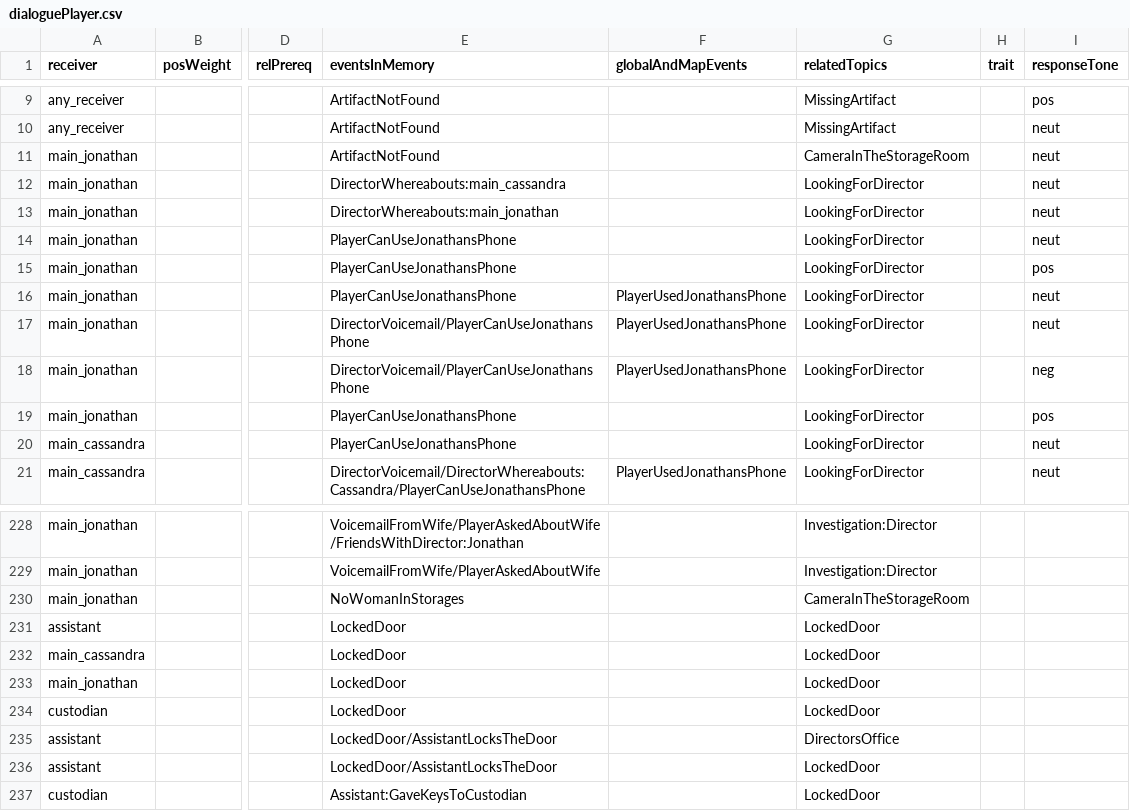
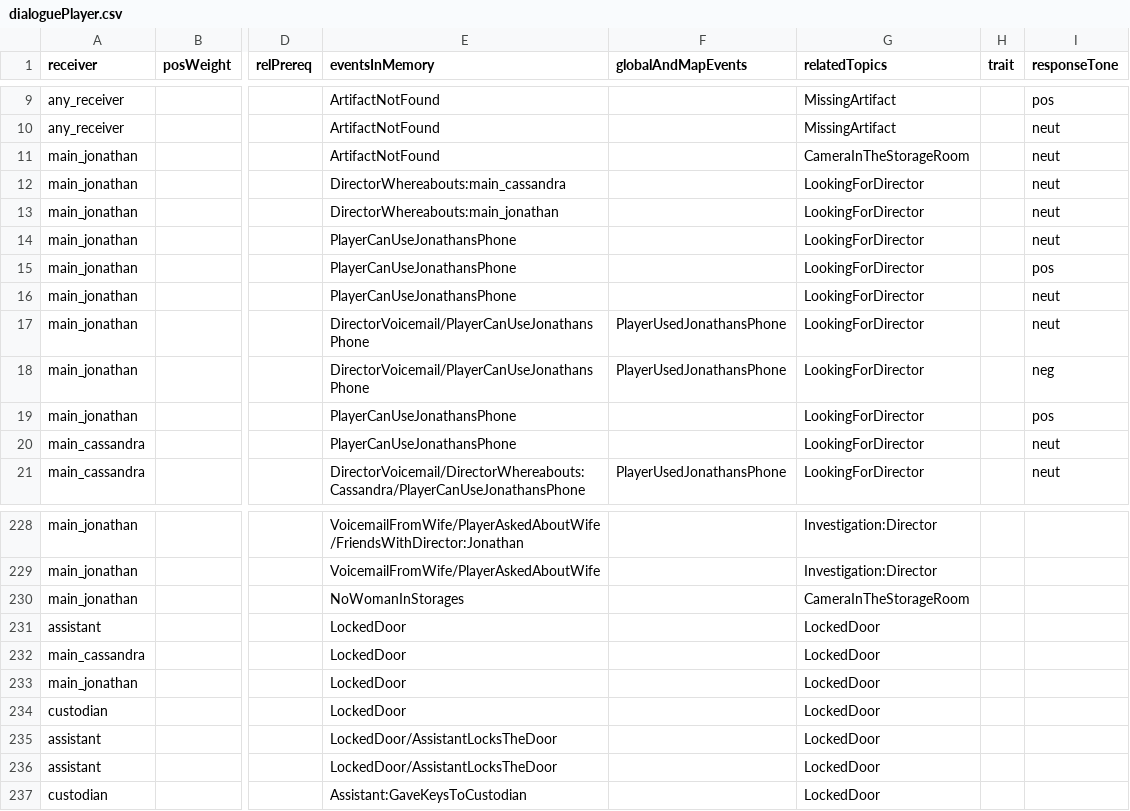
Before and after one commit to capacible/ay2023-2024-2nd-sem-cmsc-190-sp2-ccpapacible, a CSV file: Assets/Data/CSV/dialogue/dialoguePlayer.csv, drawn as a sheet; only a part is shown, gaps mark what is left out; the diff names each change by its address in the sheet, - before the commit and + after, or states it on an @@ line.

```diff
--- a/Assets/Data/CSV/dialogue/dialoguePlayer.csv
+++ b/Assets/Data/CSV/dialogue/dialoguePlayer.csv
-F16 (globalAndMapEvents): PlayerUsedJonathansPhone
+F16 (globalAndMapEvents): (empty)
-G235 (relatedTopics): DirectorsOffice
+G235 (relatedTopics): LockedDoor
```
Also changed, not shown: Assets/Data/CSV/dialogue/dialogueFiller_Custodian.csv, 19 other files.
